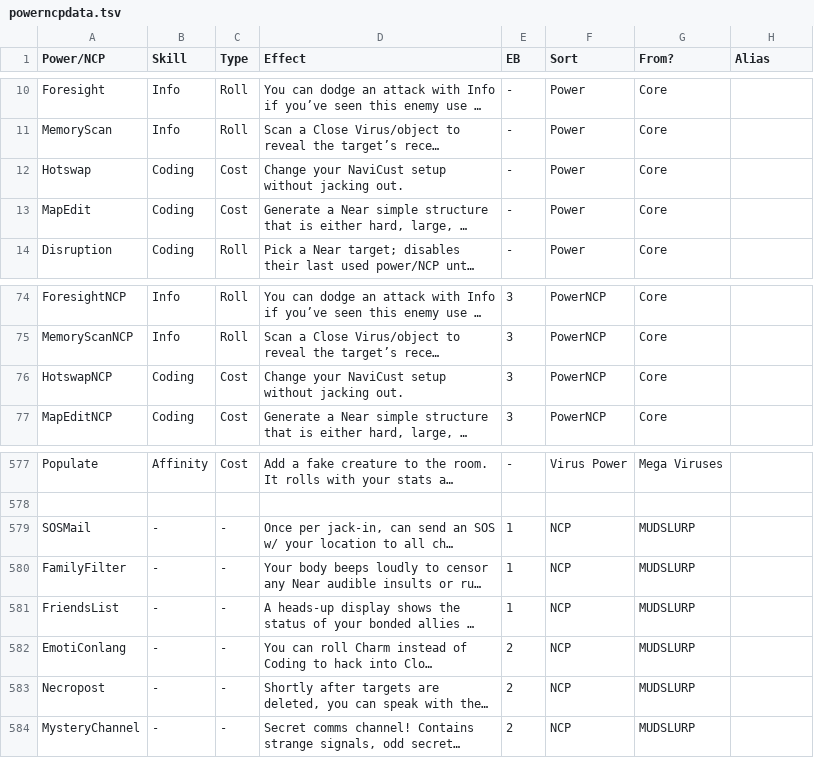
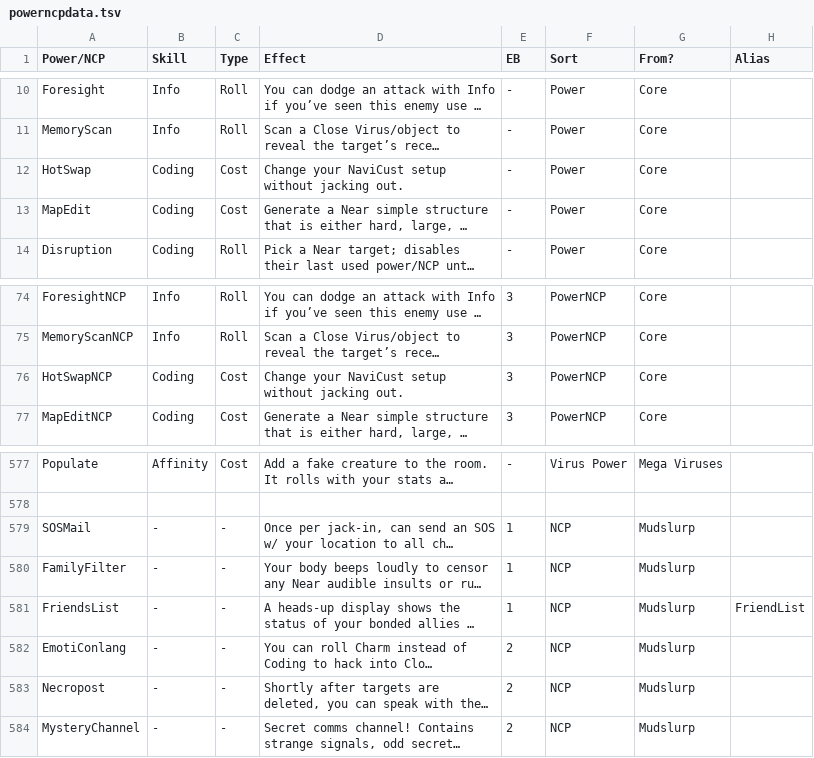
Before and after one commit to gskbladez/PROGBOT_CODE_DUMP, a TSV file: powerncpdata.tsv, drawn as a sheet; only a part is shown, gaps mark what is left out; long unchanged cells end in …; the diff names each change by its address in the sheet, - before the commit and + after, or states it on an @@ line.

```diff
--- a/powerncpdata.tsv
+++ b/powerncpdata.tsv
-A12 (Power/NCP): Hotswap
+A12 (Power/NCP): HotSwap
-A76 (Power/NCP): HotswapNCP
+A76 (Power/NCP): HotSwapNCP
-G579:G584 (From?): MUDSLURP
+G579:G584 (From?): Mudslurp
-H581 (Alias): (empty)
+H581 (Alias): FriendList
```
Also changed, not shown: 1 other file.
